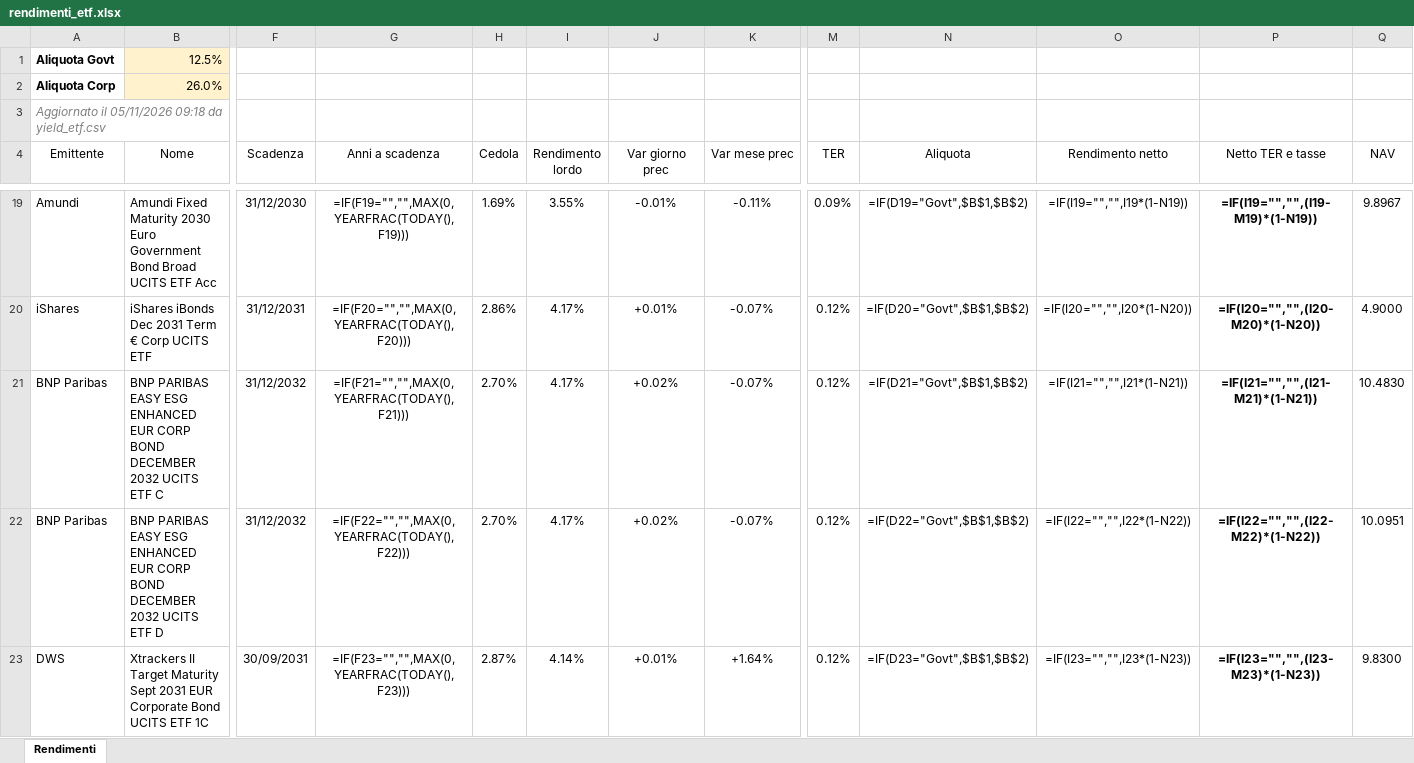
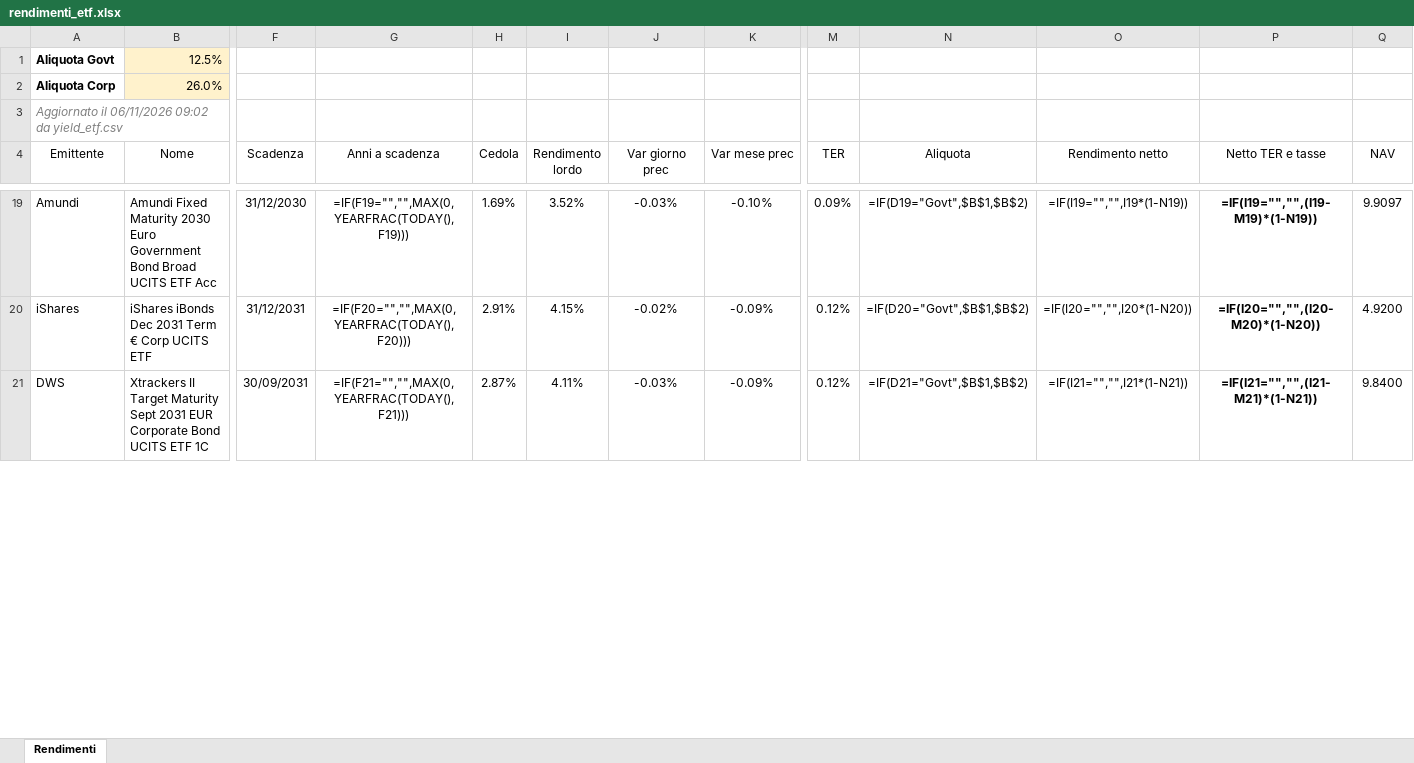
Before and after one commit to FedeGambe/Target_Maturity_ETF_Planner, an Excel workbook: data/rendimenti_etf.xlsx, sheet Rendimenti, drawn as a sheet; only a part is shown, gaps mark what is left out; values as stored, in another font and other column widths than the file's, no borders; formulas without a stored value are shown as written; conditional formats and table styles not drawn; removed rows and columns are numbered as before the commit, all else as after; rows hold the shown columns only; the diff covers the shown part only; the diff names each change by its address in the sheet, - before the commit and + after, or states it on an @@ line.

Commit message:
Aggiorna yield_etf 06/11/2026

```diff
--- a/data/rendimenti_etf.xlsx (sheet Rendimenti)
+++ b/data/rendimenti_etf.xlsx (sheet Rendimenti)
-A3 (Emittente): Aggiornato il 05/11/2026 09:18 da yield_etf.csv
+A3 (Emittente): Aggiornato il 06/11/2026 09:02 da yield_etf.csv
-I19 (Rendimento lordo): 3.55%
+I19 (Rendimento lordo): 3.52%
-J19 (Var giorno prec): -0.01%
+J19 (Var giorno prec): -0.03%
-K19 (Var mese prec): -0.11%
+K19 (Var mese prec): -0.10%
-Q19 (NAV): 9.8967
+Q19 (NAV): 9.9097
-H20 (Cedola): 2.86%
+H20 (Cedola): 2.91%
-I20 (Rendimento lordo): 4.17%
+I20 (Rendimento lordo): 4.15%
-J20 (Var giorno prec): +0.01%
+J20 (Var giorno prec): -0.02%
-K20 (Var mese prec): -0.07%
+K20 (Var mese prec): -0.09%
-Q20 (NAV): 4.9000
+Q20 (NAV): 4.9200
-row 21: BNP Paribas | BNP PARIBAS EASY ESG ENHANCED EUR CORP BOND DECEMBER 2032 UCITS ETF C | 31/12/2032 | =IF(F21="","",MAX(0,YEARFRAC(TODAY(),F21))) | 2.70% | 4.17% | +0.02% | -0.07% | 0.12% | =IF(D21="Govt",$B$1,$B$2) | =IF(I21="","",I21*(1-N21)) | =IF(I21="","",(I21-M21)*(1-N21)) | 10.4830
-row 22: BNP Paribas | BNP PARIBAS EASY ESG ENHANCED EUR CORP BOND DECEMBER 2032 UCITS ETF D | 31/12/2032 | =IF(F22="","",MAX(0,YEARFRAC(TODAY(),F22))) | 2.70% | 4.17% | +0.02% | -0.07% | 0.12% | =IF(D22="Govt",$B$1,$B$2) | =IF(I22="","",I22*(1-N22)) | =IF(I22="","",(I22-M22)*(1-N22)) | 10.0951
-G21 (Anni a scadenza): =IF(F23="","",MAX(0,YEARFRAC(TODAY(),F23)))
+G21 (Anni a scadenza): =IF(F21="","",MAX(0,YEARFRAC(TODAY(),F21)))
-I21 (Rendimento lordo): 4.14%
+I21 (Rendimento lordo): 4.11%
-J21 (Var giorno prec): +0.01%
+J21 (Var giorno prec): -0.03%
-K21 (Var mese prec): +1.64%
+K21 (Var mese prec): -0.09%
-N21 (Aliquota): =IF(D23="Govt",$B$1,$B$2)
+N21 (Aliquota): =IF(D21="Govt",$B$1,$B$2)
-O21 (Rendimento netto): =IF(I23="","",I23*(1-N23))
+O21 (Rendimento netto): =IF(I21="","",I21*(1-N21))
-P21 (Netto TER e tasse): =IF(I23="","",(I23-M23)*(1-N23))
+P21 (Netto TER e tasse): =IF(I21="","",(I21-M21)*(1-N21))
-Q21 (NAV): 9.8300
+Q21 (NAV): 9.8400
```
Also changed, not shown: 6 added rows, 4 removed rows and 219 edited cells elsewhere in this sheet, 2 other files.
